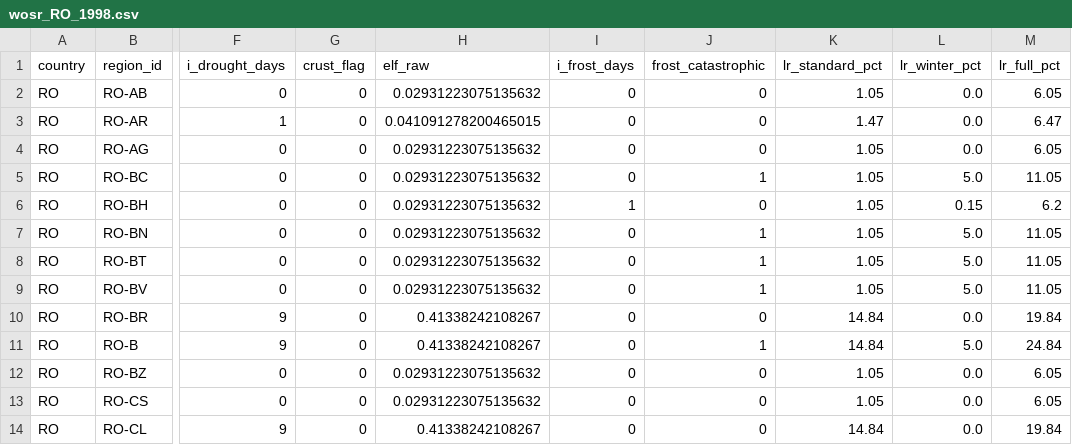
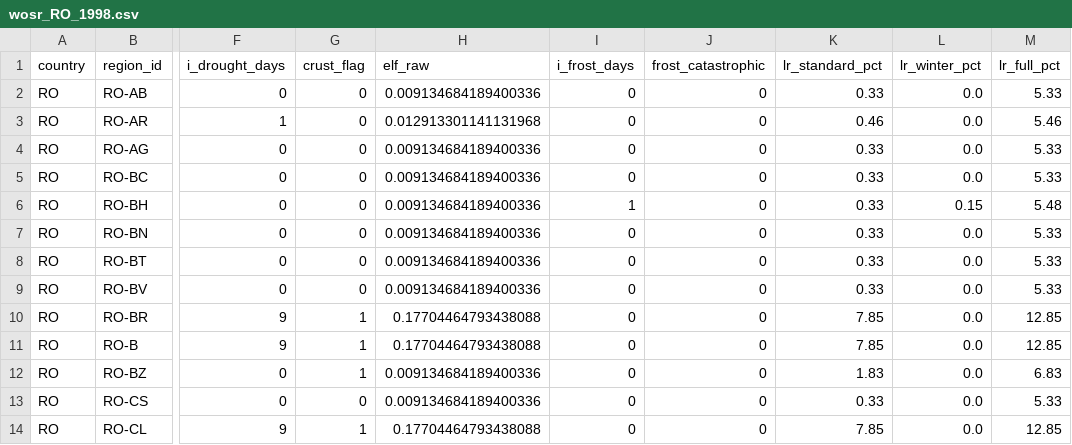
Before and after one commit to digifarmio/wosr, a CSV file: results/RO/wosr_RO_1998.csv, drawn as a sheet; only a part is shown, gaps mark what is left out; the diff covers the shown part only; the diff names each change by its address in the sheet, - before the commit and + after, or states it on an @@ line.

```diff
--- a/results/RO/wosr_RO_1998.csv
+++ b/results/RO/wosr_RO_1998.csv
-H2 (elf_raw): 0.02931223075135632
+H2 (elf_raw): 0.009134684189400336
-K2 (lr_standard_pct): 1.05
+K2 (lr_standard_pct): 0.33
-M2 (lr_full_pct): 6.05
+M2 (lr_full_pct): 5.33
-H3 (elf_raw): 0.041091278200465015
+H3 (elf_raw): 0.012913301141131968
-K3 (lr_standard_pct): 1.47
+K3 (lr_standard_pct): 0.46
-M3 (lr_full_pct): 6.47
+M3 (lr_full_pct): 5.46
-H4:H9 (elf_raw): 0.02931223075135632
+H4:H9 (elf_raw): 0.009134684189400336
-K4:K9 (lr_standard_pct): 1.05
+K4:K9 (lr_standard_pct): 0.33
-M4 (lr_full_pct): 6.05
+M4 (lr_full_pct): 5.33
-J5 (frost_catastrophic): 1
+J5 (frost_catastrophic): 0
-L5 (lr_winter_pct): 5.0
+L5 (lr_winter_pct): 0.0
-M5 (lr_full_pct): 11.05
+M5 (lr_full_pct): 5.33
-M6 (lr_full_pct): 6.2
+M6 (lr_full_pct): 5.48
-J7:J9 (frost_catastrophic): 1
+J7:J9 (frost_catastrophic): 0
-L7:L9 (lr_winter_pct): 5.0
+L7:L9 (lr_winter_pct): 0.0
-M7:M9 (lr_full_pct): 11.05
+M7:M9 (lr_full_pct): 5.33
-G10:G12 (crust_flag): 0
+G10:G12 (crust_flag): 1
-H10:H11 (elf_raw): 0.41338242108267
+H10:H11 (elf_raw): 0.17704464793438088
-K10:K11 (lr_standard_pct): 14.84
+K10:K11 (lr_standard_pct): 7.85
-M10 (lr_full_pct): 19.84
+M10 (lr_full_pct): 12.85
-J11 (frost_catastrophic): 1
+J11 (frost_catastrophic): 0
-L11 (lr_winter_pct): 5.0
+L11 (lr_winter_pct): 0.0
-M11 (lr_full_pct): 24.84
+M11 (lr_full_pct): 12.85
-H12:H13 (elf_raw): 0.02931223075135632
+H12:H13 (elf_raw): 0.009134684189400336
-K12 (lr_standard_pct): 1.05
+K12 (lr_standard_pct): 1.83
-M12 (lr_full_pct): 6.05
+M12 (lr_full_pct): 6.83
-K13 (lr_standard_pct): 1.05
+K13 (lr_standard_pct): 0.33
-M13 (lr_full_pct): 6.05
+M13 (lr_full_pct): 5.33
-G14 (crust_flag): 0
+G14 (crust_flag): 1
-H14 (elf_raw): 0.41338242108267
+H14 (elf_raw): 0.17704464793438088
-K14 (lr_standard_pct): 14.84
+K14 (lr_standard_pct): 7.85
-M14 (lr_full_pct): 19.84
+M14 (lr_full_pct): 12.85
```
Also changed, not shown: 124 edited cells elsewhere in this file, 5 other files.
